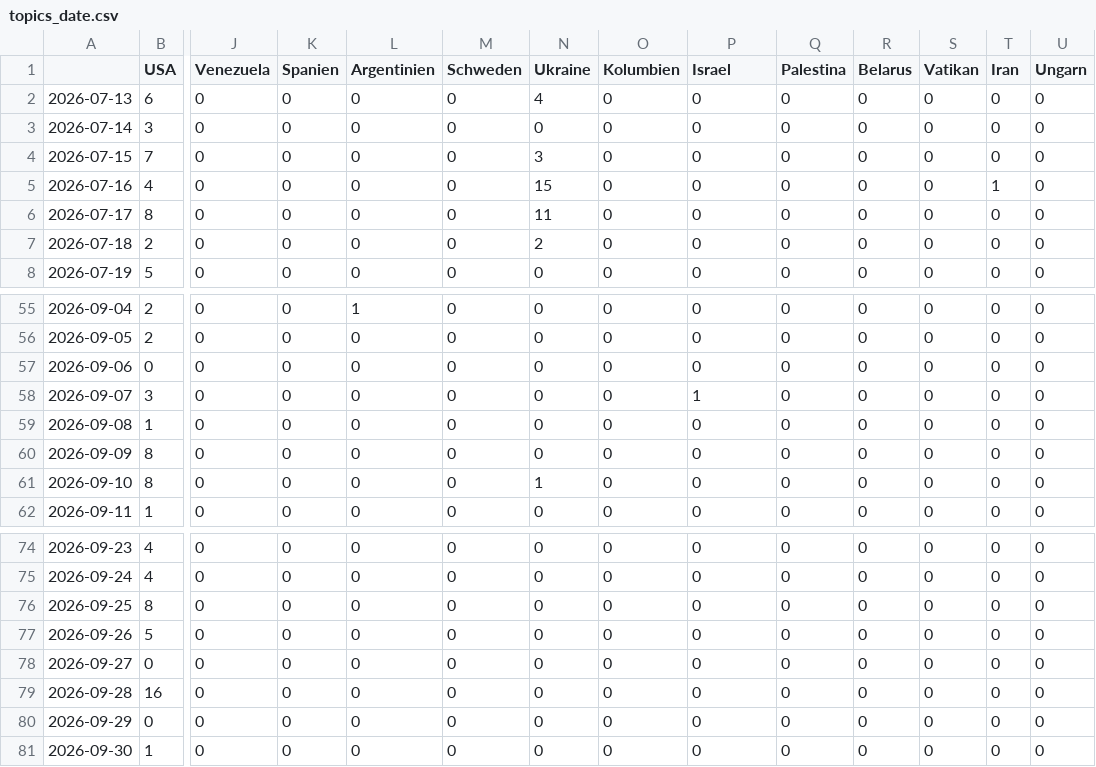
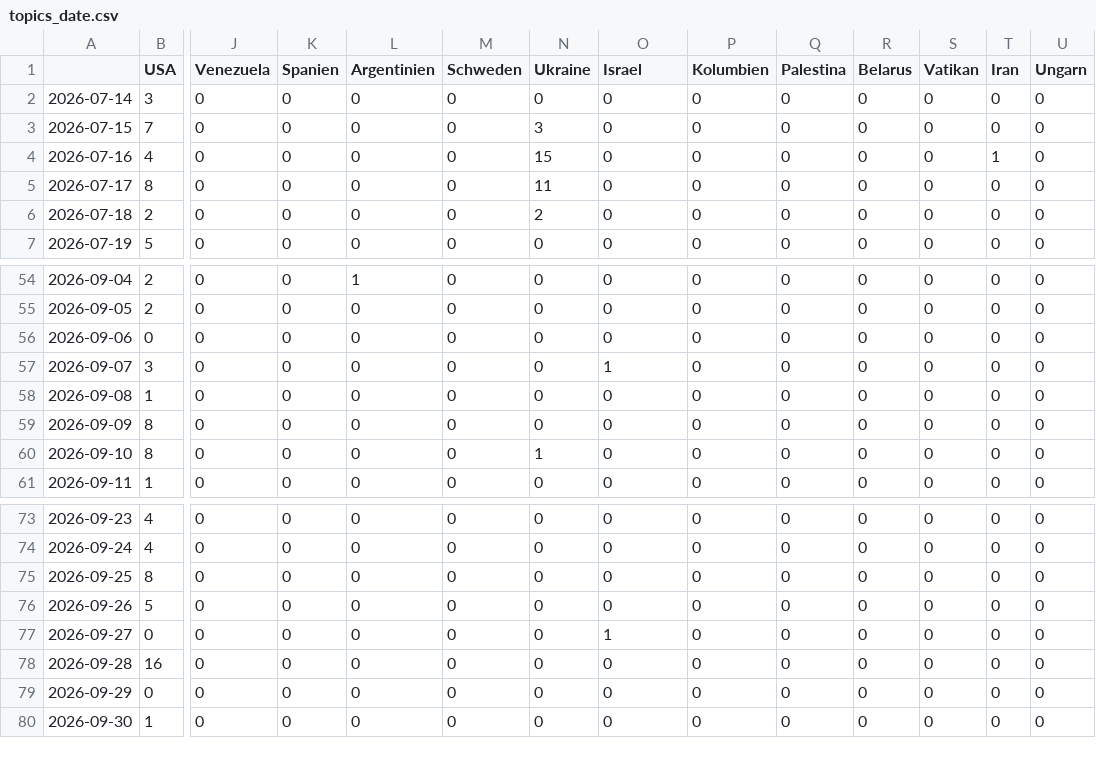
Before and after one commit to JoPhi24-news/leuteFluesterer, a CSV file: csv/topics_date.csv, drawn as a sheet; only a part is shown, gaps mark what is left out; removed rows and columns are numbered as before the commit, all else as after; rows hold the shown columns only; the diff names each change by its address in the sheet, - before the commit and + after, or states it on an @@ line.

```diff
--- a/csv/topics_date.csv
+++ b/csv/topics_date.csv
-O1: Kolumbien
+O1: Israel
-P1: Israel
+P1: Kolumbien
-row 2: 2026-07-13 | 6 | 0 | 0 | 0 | 0 | 4 | 0 | 0 | 0 | 0 | 0 | 0 | 0
-O57 (Israel): 0
+O57 (Israel): 1
-P57 (Kolumbien): 1
+P57 (Kolumbien): 0
-O77 (Israel): 0
+O77 (Israel): 1
```
Also changed, not shown: 5 other files.
